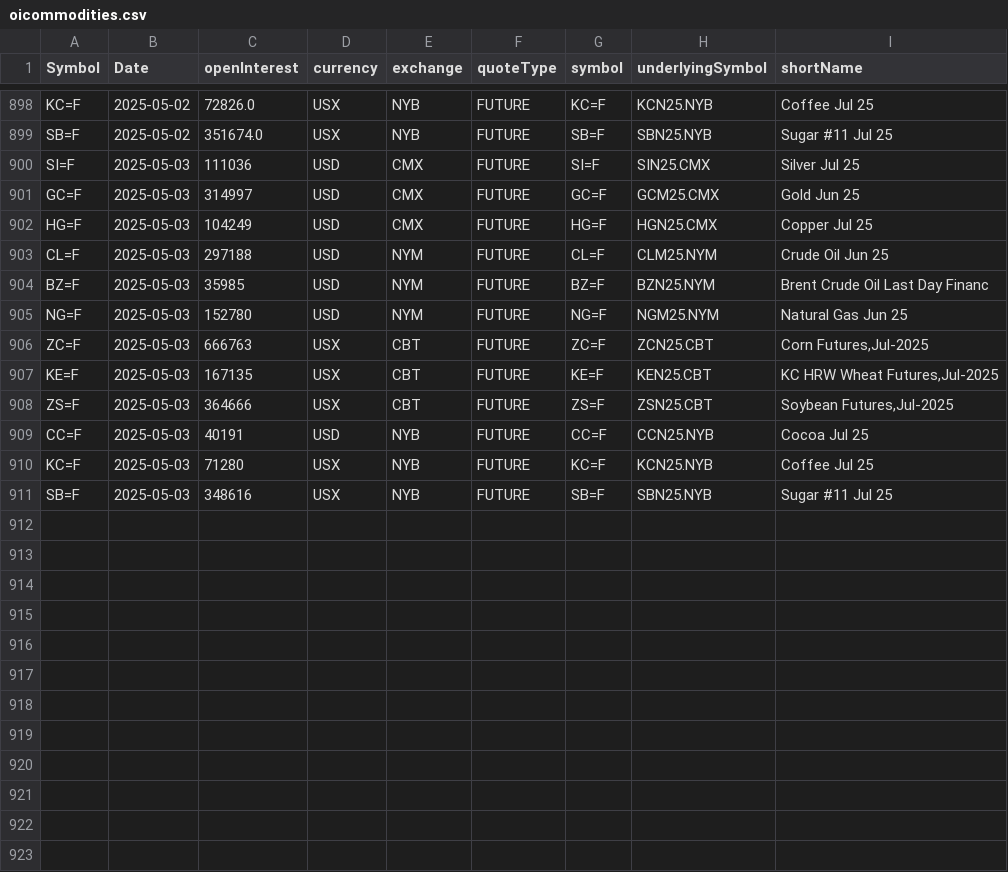
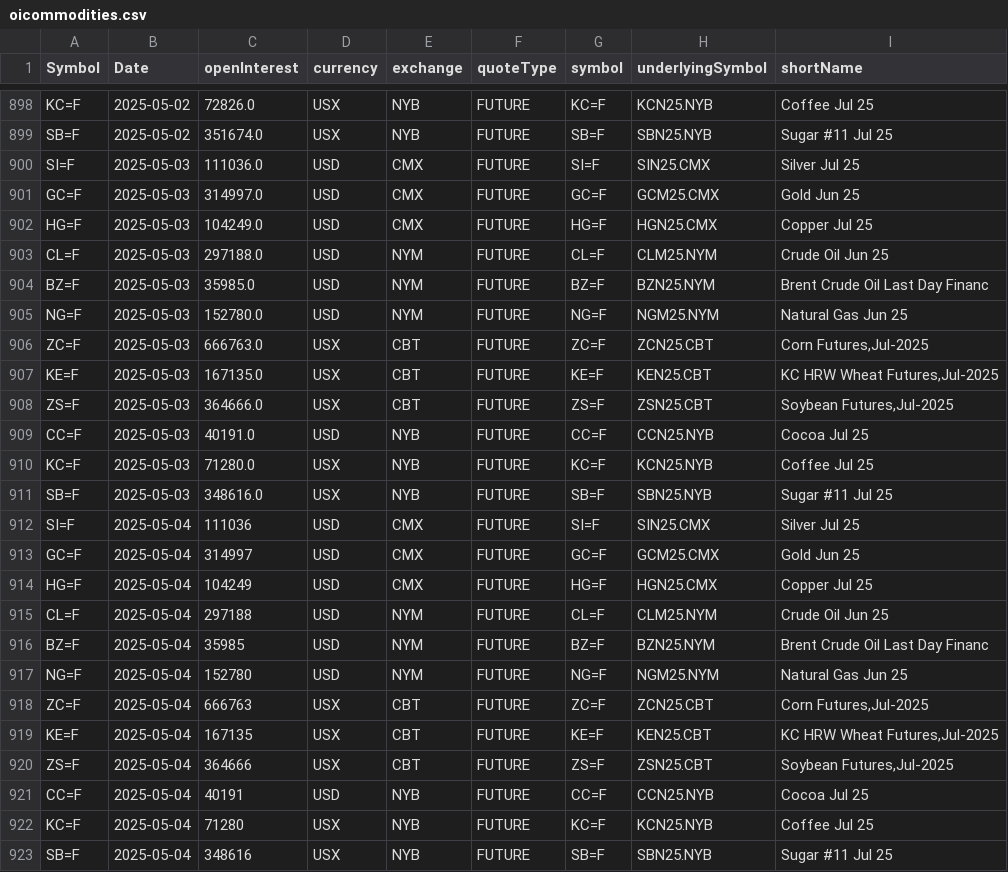
Before and after one commit to antoiovi/Trading, a CSV file: csv/oicommodities.csv, drawn as a sheet; only a part is shown, gaps mark what is left out.

```diff
--- a/csv/oicommodities.csv
+++ b/csv/oicommodities.csv
@@ -899,13 +899,25 @@ KC=F,2025-05-02,72826.0,USX,NYB,FUTURE,KC=F,KCN25.NYB,Coffee Jul 25
 SB=F,2025-05-02,351674.0,USX,NYB,FUTURE,SB=F,SBN25.NYB,Sugar #11 Jul 25
-SI=F,2025-05-03,111036,USD,CMX,FUTURE,SI=F,SIN25.CMX,Silver Jul 25
-GC=F,2025-05-03,314997,USD,CMX,FUTURE,GC=F,GCM25.CMX,Gold Jun 25
-HG=F,2025-05-03,104249,USD,CMX,FUTURE,HG=F,HGN25.CMX,Copper Jul 25
-CL=F,2025-05-03,297188,USD,NYM,FUTURE,CL=F,CLM25.NYM,Crude Oil Jun 25
-BZ=F,2025-05-03,35985,USD,NYM,FUTURE,BZ=F,BZN25.NYM,Brent Crude Oil Last Day Financ
-NG=F,2025-05-03,152780,USD,NYM,FUTURE,NG=F,NGM25.NYM,Natural Gas Jun 25
-ZC=F,2025-05-03,666763,USX,CBT,FUTURE,ZC=F,ZCN25.CBT,"Corn Futures,Jul-2025"
-KE=F,2025-05-03,167135,USX,CBT,FUTURE,KE=F,KEN25.CBT,"KC HRW Wheat Futures,Jul-2025"
-ZS=F,2025-05-03,364666,USX,CBT,FUTURE,ZS=F,ZSN25.CBT,"Soybean Futures,Jul-2025"
-CC=F,2025-05-03,40191,USD,NYB,FUTURE,CC=F,CCN25.NYB,Cocoa Jul 25
-KC=F,2025-05-03,71280,USX,NYB,FUTURE,KC=F,KCN25.NYB,Coffee Jul 25
-SB=F,2025-05-03,348616,USX,NYB,FUTURE,SB=F,SBN25.NYB,Sugar #11 Jul 25
+SI=F,2025-05-03,111036.0,USD,CMX,FUTURE,SI=F,SIN25.CMX,Silver Jul 25
+GC=F,2025-05-03,314997.0,USD,CMX,FUTURE,GC=F,GCM25.CMX,Gold Jun 25
+HG=F,2025-05-03,104249.0,USD,CMX,FUTURE,HG=F,HGN25.CMX,Copper Jul 25
+CL=F,2025-05-03,297188.0,USD,NYM,FUTURE,CL=F,CLM25.NYM,Crude Oil Jun 25
+BZ=F,2025-05-03,35985.0,USD,NYM,FUTURE,BZ=F,BZN25.NYM,Brent Crude Oil Last Day Financ
+NG=F,2025-05-03,152780.0,USD,NYM,FUTURE,NG=F,NGM25.NYM,Natural Gas Jun 25
+ZC=F,2025-05-03,666763.0,USX,CBT,FUTURE,ZC=F,ZCN25.CBT,"Corn Futures,Jul-2025"
+KE=F,2025-05-03,167135.0,USX,CBT,FUTURE,KE=F,KEN25.CBT,"KC HRW Wheat Futures,Jul-2025"
+ZS=F,2025-05-03,364666.0,USX,CBT,FUTURE,ZS=F,ZSN25.CBT,"Soybean Futures,Jul-2025"
+CC=F,2025-05-03,40191.0,USD,NYB,FUTURE,CC=F,CCN25.NYB,Cocoa Jul 25
+KC=F,2025-05-03,71280.0,USX,NYB,FUTURE,KC=F,KCN25.NYB,Coffee Jul 25
+SB=F,2025-05-03,348616.0,USX,NYB,FUTURE,SB=F,SBN25.NYB,Sugar #11 Jul 25
+SI=F,2025-05-04,111036,USD,CMX,FUTURE,SI=F,SIN25.CMX,Silver Jul 25
+GC=F,2025-05-04,314997,USD,CMX,FUTURE,GC=F,GCM25.CMX,Gold Jun 25
+HG=F,2025-05-04,104249,USD,CMX,FUTURE,HG=F,HGN25.CMX,Copper Jul 25
+CL=F,2025-05-04,297188,USD,NYM,FUTURE,CL=F,CLM25.NYM,Crude Oil Jun 25
+BZ=F,2025-05-04,35985,USD,NYM,FUTURE,BZ=F,BZN25.NYM,Brent Crude Oil Last Day Financ
+NG=F,2025-05-04,152780,USD,NYM,FUTURE,NG=F,NGM25.NYM,Natural Gas Jun 25
+ZC=F,2025-05-04,666763,USX,CBT,FUTURE,ZC=F,ZCN25.CBT,"Corn Futures,Jul-2025"
+KE=F,2025-05-04,167135,USX,CBT,FUTURE,KE=F,KEN25.CBT,"KC HRW Wheat Futures,Jul-2025"
+ZS=F,2025-05-04,364666,USX,CBT,FUTURE,ZS=F,ZSN25.CBT,"Soybean Futures,Jul-2025"
+CC=F,2025-05-04,40191,USD,NYB,FUTURE,CC=F,CCN25.NYB,Cocoa Jul 25
+KC=F,2025-05-04,71280,USX,NYB,FUTURE,KC=F,KCN25.NYB,Coffee Jul 25
+SB=F,2025-05-04,348616,USX,NYB,FUTURE,SB=F,SBN25.NYB,Sugar #11 Jul 25
```
